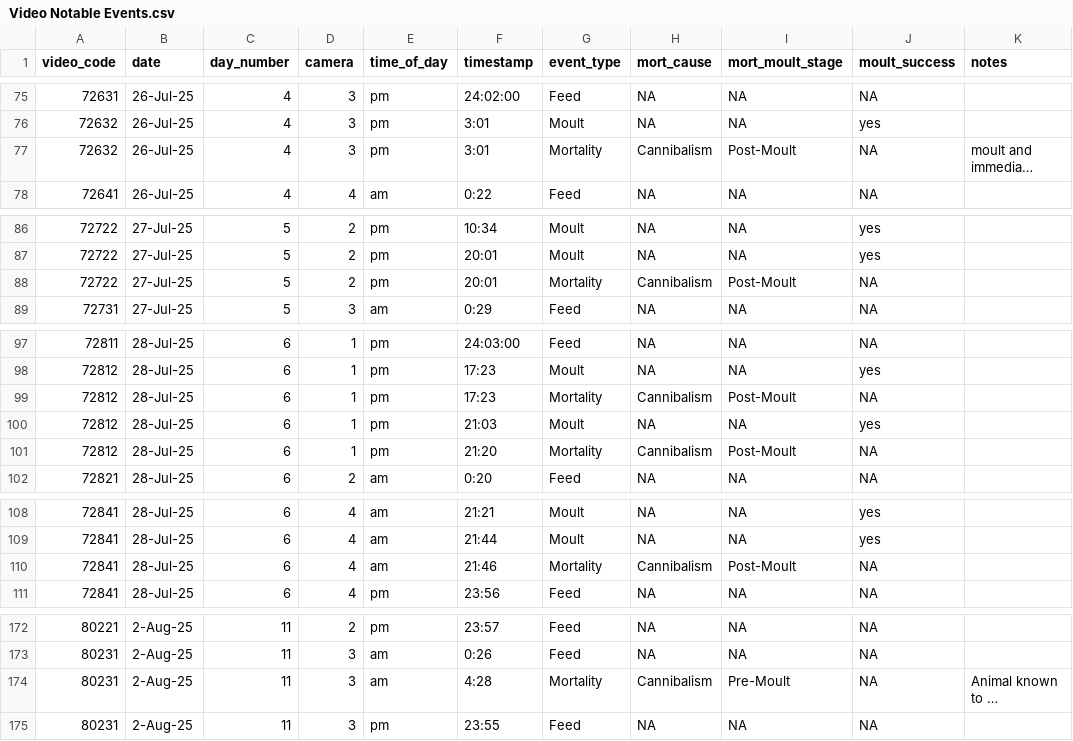
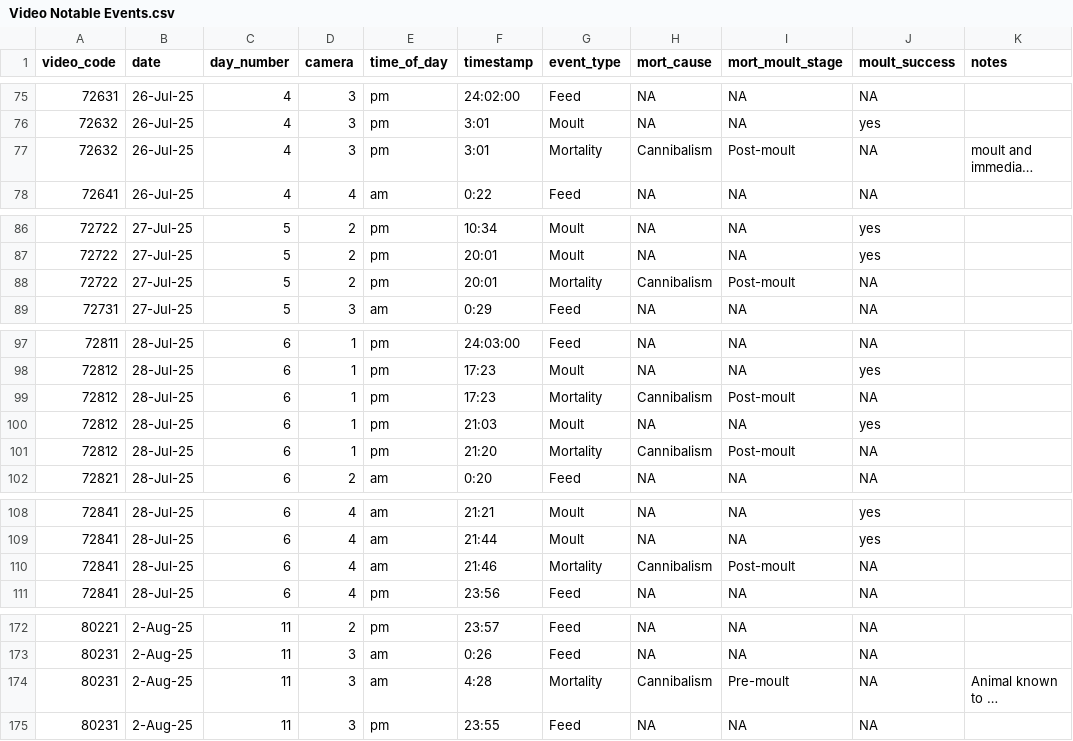
Before and after one commit to maiadykstra/Redclaw-R, a CSV file: Video Notable Events.csv, drawn as a sheet; only a part is shown, gaps mark what is left out; long unchanged cells end in …; the diff covers the shown part only; the diff names each change by its address in the sheet, - before the commit and + after, or states it on an @@ line.

```diff
--- a/Video Notable Events.csv
+++ b/Video Notable Events.csv
-I77 (mort_moult_stage): Post-Moult
+I77 (mort_moult_stage): Post-moult
-I88 (mort_moult_stage): Post-Moult
+I88 (mort_moult_stage): Post-moult
-I99 (mort_moult_stage): Post-Moult
+I99 (mort_moult_stage): Post-moult
-I101 (mort_moult_stage): Post-Moult
+I101 (mort_moult_stage): Post-moult
-I110 (mort_moult_stage): Post-Moult
+I110 (mort_moult_stage): Post-moult
-I174 (mort_moult_stage): Pre-Moult
+I174 (mort_moult_stage): Pre-moult
```
Also changed, not shown: 1 edited cell elsewhere in this file, 1 other file.
